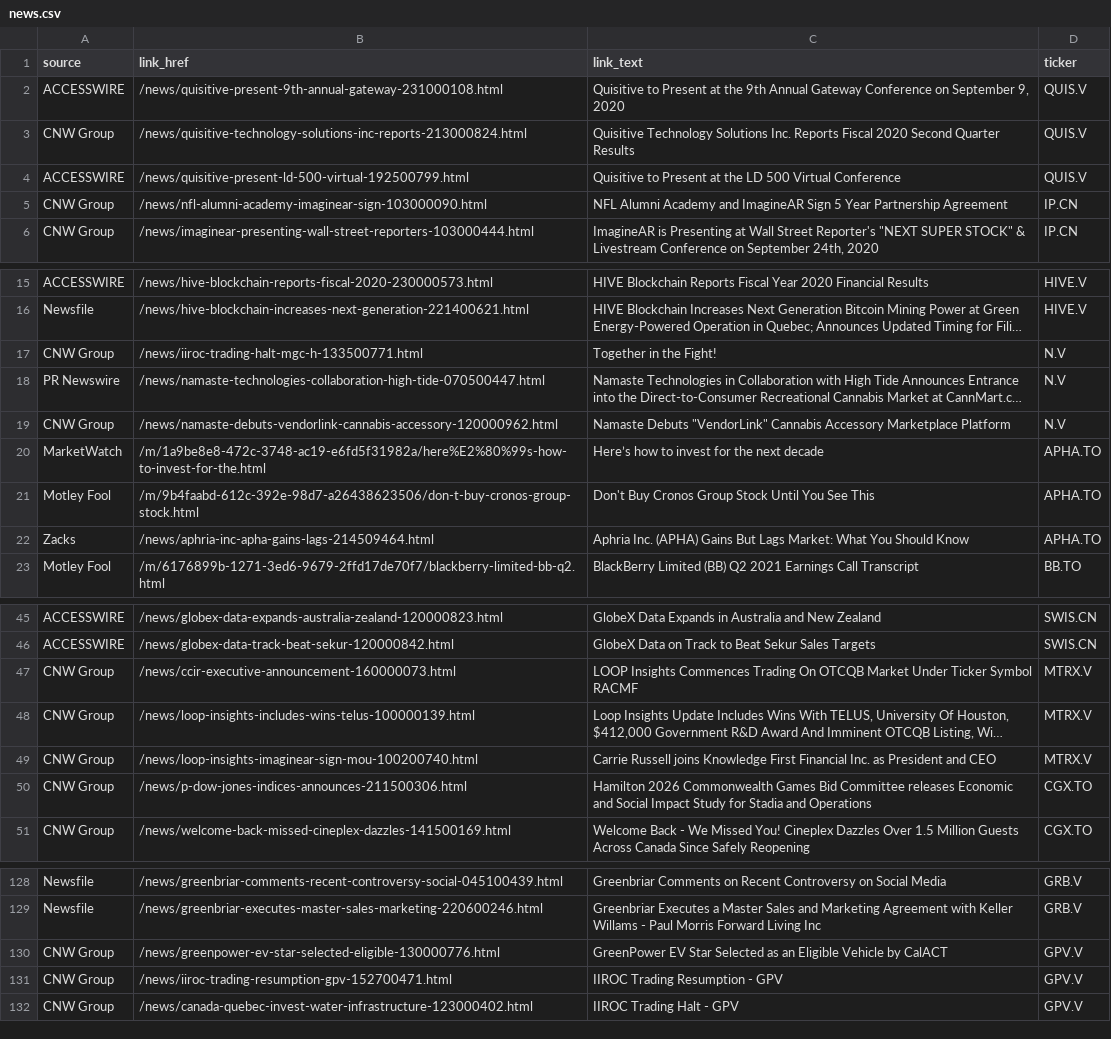
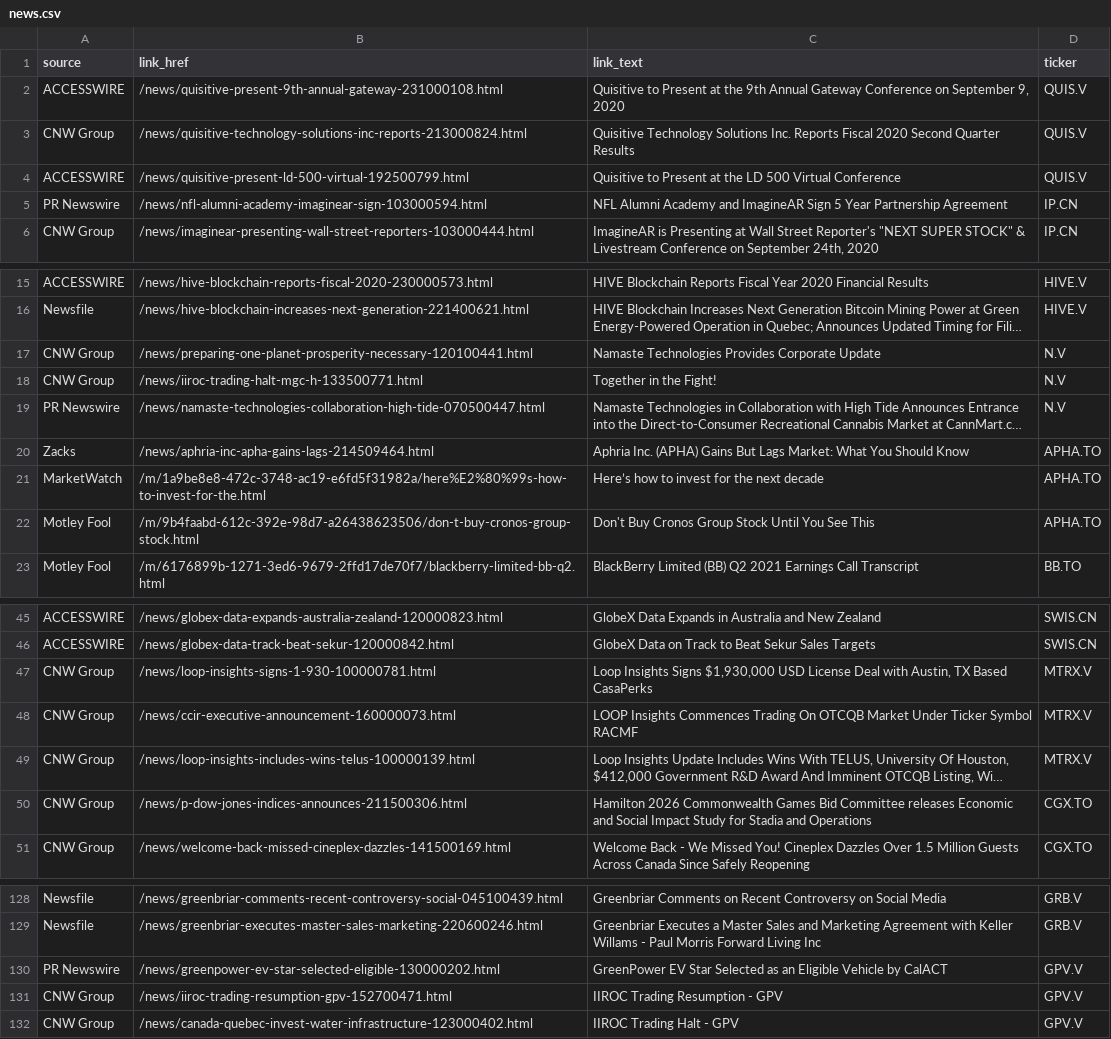
Before and after one commit to dli-invest/halts_and_news, a CSV file: news.csv, drawn as a sheet; only a part is shown, gaps mark what is left out; long unchanged cells end in …; removed rows and columns are numbered as before the commit, all else as after; the diff covers the shown part only; the diff names each change by its address in the sheet, - before the commit and + after, or states it on an @@ line.

```diff
--- a/news.csv
+++ b/news.csv
-A5 (source): CNW Group
+A5 (source): PR Newswire
-B5 (link_href): /news/nfl-alumni-academy-imaginear-sign-103000090.html
+B5 (link_href): /news/nfl-alumni-academy-imaginear-sign-103000594.html
+row 17: CNW Group | /news/preparing-one-planet-prosperity-necessary-120100441.html | Namaste Technologies Provides Corporate Update | N.V
-row 19: CNW Group | /news/namaste-debuts-vendorlink-cannabis-accessory-120000962.html | Namaste Debuts "VendorLink" Cannabis Accessory Marketplace Platform | N.V
@@ row 22 moved to row 20: Zacks @@
+row 47: CNW Group | /news/loop-insights-signs-1-930-100000781.html | Loop Insights Signs $1,930,000 USD License Deal with Austin, TX Based CasaPerks | MTRX.V
-row 49: CNW Group | /news/loop-insights-imaginear-sign-mou-100200740.html | Carrie Russell joins Knowledge First Financial Inc. as President and CEO | MTRX.V
-A130 (source): CNW Group
+A130 (source): PR Newswire
-B130 (link_href): /news/greenpower-ev-star-selected-eligible-130000776.html
+B130 (link_href): /news/greenpower-ev-star-selected-eligible-130000202.html
```
Also changed, not shown: 9 added rows, 9 removed rows and 2 edited cells elsewhere in this file, halts.csv, 1 other file.
